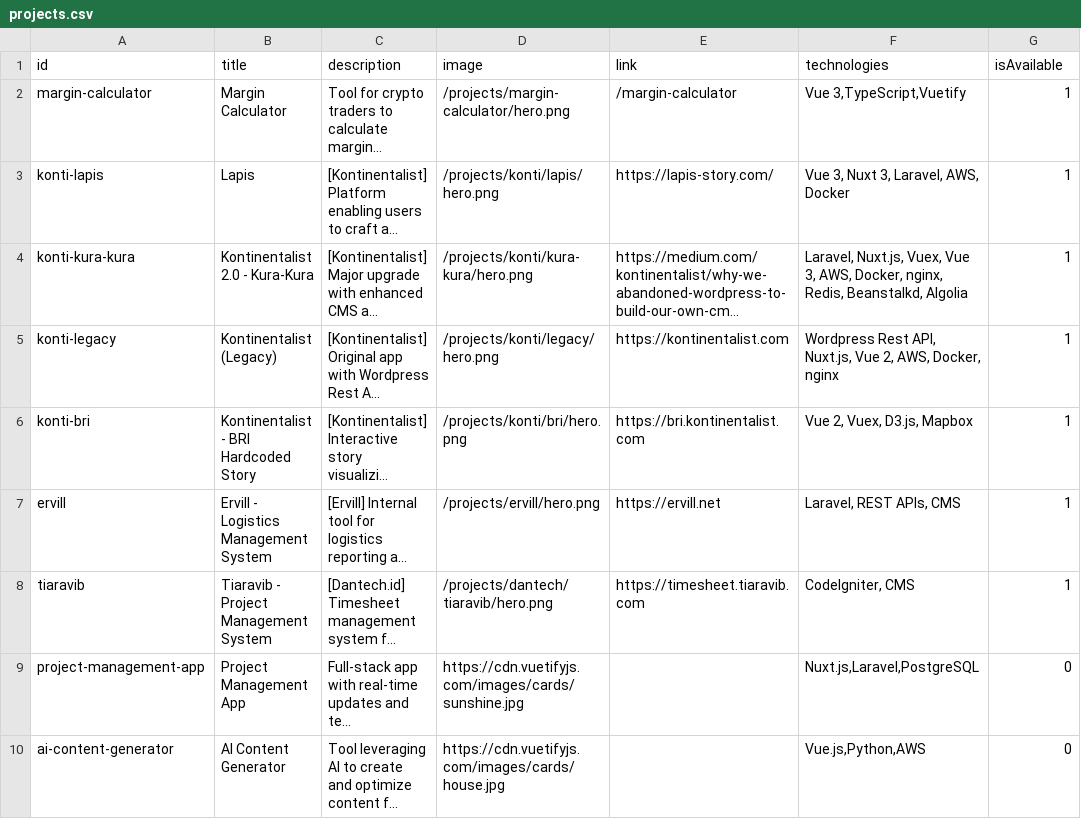
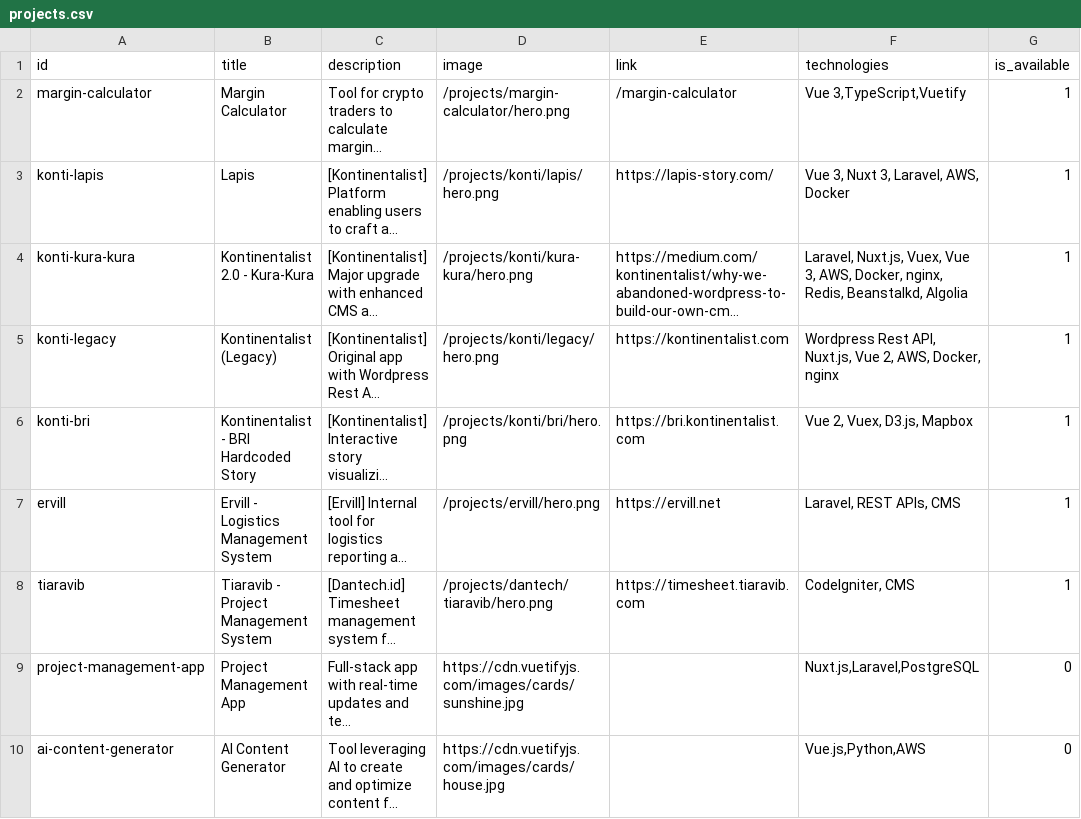
Before and after one commit to rifqi96/rifqi96.github.io, a CSV file: public/data/projects.csv, drawn as a sheet; long unchanged cells end in …; the diff names each change by its address in the sheet, - before the commit and + after, or states it on an @@ line.

Commit message:
refactor: Refactors and enhances project management
- Introduces a draggable list component for reordering projects and improves the project management console.

- Migrates projects table to use  for drag-and-drop reordering.
- Enhances CSV import functionality for projects and work experience.
- Modifies the database schema to improve data relationships and constraints.
- Updates project and work experience services to fetch media and handle deletion.
- Introduces new project management pages for creating and editing projects.

```diff
--- a/public/data/projects.csv
+++ b/public/data/projects.csv
-G1: isAvailable
+G1: is_available
```
Also changed, not shown: public/data/work-experience.csv, 28 other files.
